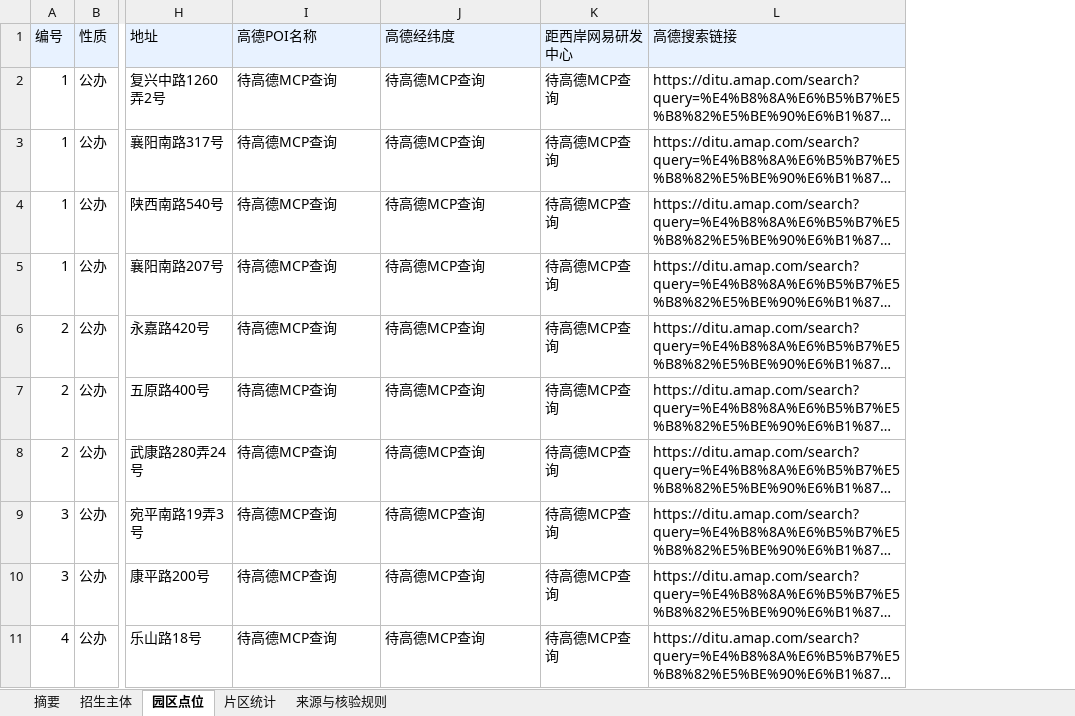
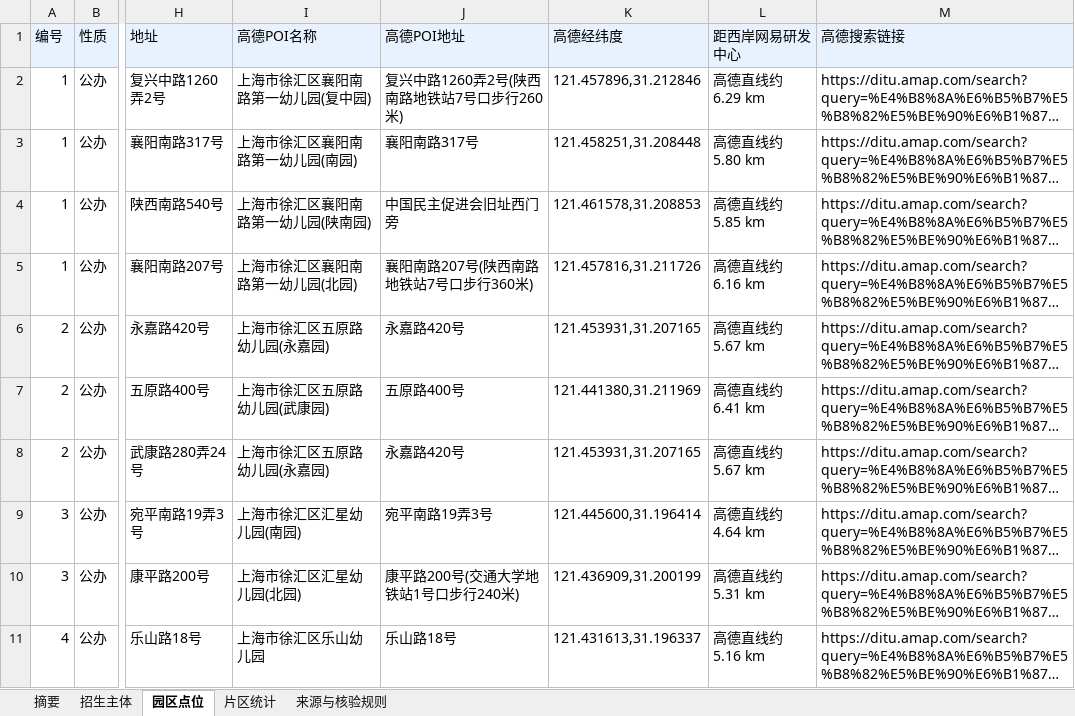
Before and after one commit to cao903775389/xuhui_kindergarten_work, an Excel workbook: outputs/徐汇区幼儿园园区位置与择园参考.xlsx, sheet 园区点位, drawn as a sheet; only a part is shown, gaps mark what is left out; long unchanged cells end in …; values as stored, in another font and other column widths than the file's, no borders; addresses are those after the commit; the diff covers the shown part only; the diff names each change by its address in the sheet, - before the commit and + after, or states it on an @@ line.

Commit message:
Enrich kindergarten report with Amap data

```diff
--- a/outputs/徐汇区幼儿园园区位置与择园参考.xlsx (sheet 园区点位)
+++ b/outputs/徐汇区幼儿园园区位置与择园参考.xlsx (sheet 园区点位)
+column J (高德POI地址), rows 2-11: 复兴中路1260弄2号(陕西南路地铁站7号口步行260米) | 襄阳南路317号 | 中国民主促进会旧址西门旁 | 襄阳南路207号(陕西南路地铁站7号口步行360米) | 永嘉路420号 | 五原路400号 | 永嘉路420号 | 宛平南路19弄3号 | 康平路200号(交通大学地铁站1号口步行240米) | 乐山路18号
-I2 (高德POI名称): 待高德MCP查询
+I2 (高德POI名称): 上海市徐汇区襄阳南路第一幼儿园(复中园)
-K2 (高德经纬度): 待高德MCP查询
+K2 (高德经纬度): 121.457896,31.212846
-L2 (距西岸网易研发中心): 待高德MCP查询
+L2 (距西岸网易研发中心): 高德直线约 6.29 km
-I3 (高德POI名称): 待高德MCP查询
+I3 (高德POI名称): 上海市徐汇区襄阳南路第一幼儿园(南园)
-K3 (高德经纬度): 待高德MCP查询
+K3 (高德经纬度): 121.458251,31.208448
-L3 (距西岸网易研发中心): 待高德MCP查询
+L3 (距西岸网易研发中心): 高德直线约 5.80 km
-I4 (高德POI名称): 待高德MCP查询
+I4 (高德POI名称): 上海市徐汇区襄阳南路第一幼儿园(陕南园)
-K4 (高德经纬度): 待高德MCP查询
+K4 (高德经纬度): 121.461578,31.208853
-L4 (距西岸网易研发中心): 待高德MCP查询
+L4 (距西岸网易研发中心): 高德直线约 5.85 km
-I5 (高德POI名称): 待高德MCP查询
+I5 (高德POI名称): 上海市徐汇区襄阳南路第一幼儿园(北园)
-K5 (高德经纬度): 待高德MCP查询
+K5 (高德经纬度): 121.457816,31.211726
-L5 (距西岸网易研发中心): 待高德MCP查询
+L5 (距西岸网易研发中心): 高德直线约 6.16 km
-I6 (高德POI名称): 待高德MCP查询
+I6 (高德POI名称): 上海市徐汇区五原路幼儿园(永嘉园)
-K6 (高德经纬度): 待高德MCP查询
+K6 (高德经纬度): 121.453931,31.207165
-L6 (距西岸网易研发中心): 待高德MCP查询
+L6 (距西岸网易研发中心): 高德直线约 5.67 km
-I7 (高德POI名称): 待高德MCP查询
+I7 (高德POI名称): 上海市徐汇区五原路幼儿园(武康园)
-K7 (高德经纬度): 待高德MCP查询
+K7 (高德经纬度): 121.441380,31.211969
-L7 (距西岸网易研发中心): 待高德MCP查询
+L7 (距西岸网易研发中心): 高德直线约 6.41 km
-I8 (高德POI名称): 待高德MCP查询
+I8 (高德POI名称): 上海市徐汇区五原路幼儿园(永嘉园)
-K8 (高德经纬度): 待高德MCP查询
+K8 (高德经纬度): 121.453931,31.207165
-L8 (距西岸网易研发中心): 待高德MCP查询
+L8 (距西岸网易研发中心): 高德直线约 5.67 km
-I9 (高德POI名称): 待高德MCP查询
+I9 (高德POI名称): 上海市徐汇区汇星幼儿园(南园)
-K9 (高德经纬度): 待高德MCP查询
+K9 (高德经纬度): 121.445600,31.196414
-L9 (距西岸网易研发中心): 待高德MCP查询
+L9 (距西岸网易研发中心): 高德直线约 4.64 km
-I10 (高德POI名称): 待高德MCP查询
+I10 (高德POI名称): 上海市徐汇区汇星幼儿园(北园)
-K10 (高德经纬度): 待高德MCP查询
+K10 (高德经纬度): 121.436909,31.200199
-L10 (距西岸网易研发中心): 待高德MCP查询
+L10 (距西岸网易研发中心): 高德直线约 5.31 km
-I11 (高德POI名称): 待高德MCP查询
+I11 (高德POI名称): 上海市徐汇区乐山幼儿园
-K11 (高德经纬度): 待高德MCP查询
+K11 (高德经纬度): 121.431613,31.196337
-L11 (距西岸网易研发中心): 待高德MCP查询
+L11 (距西岸网易研发中心): 高德直线约 5.16 km
```
Also changed, not shown: 273 edited cells elsewhere in this sheet, sheet 摘要, sheet 来源与核验规则, 7 other files.
